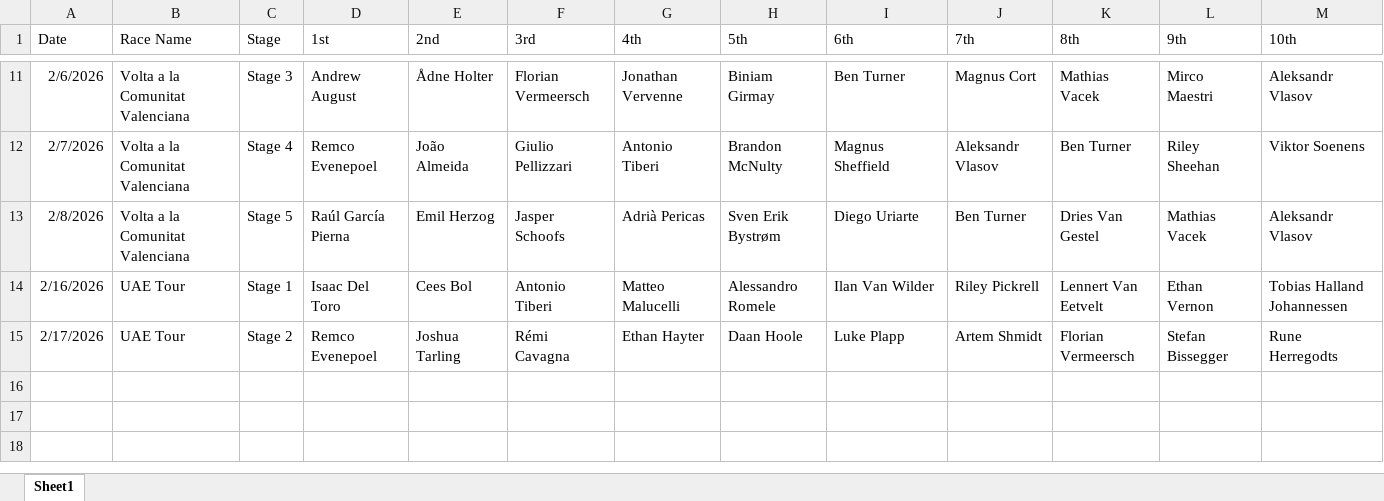
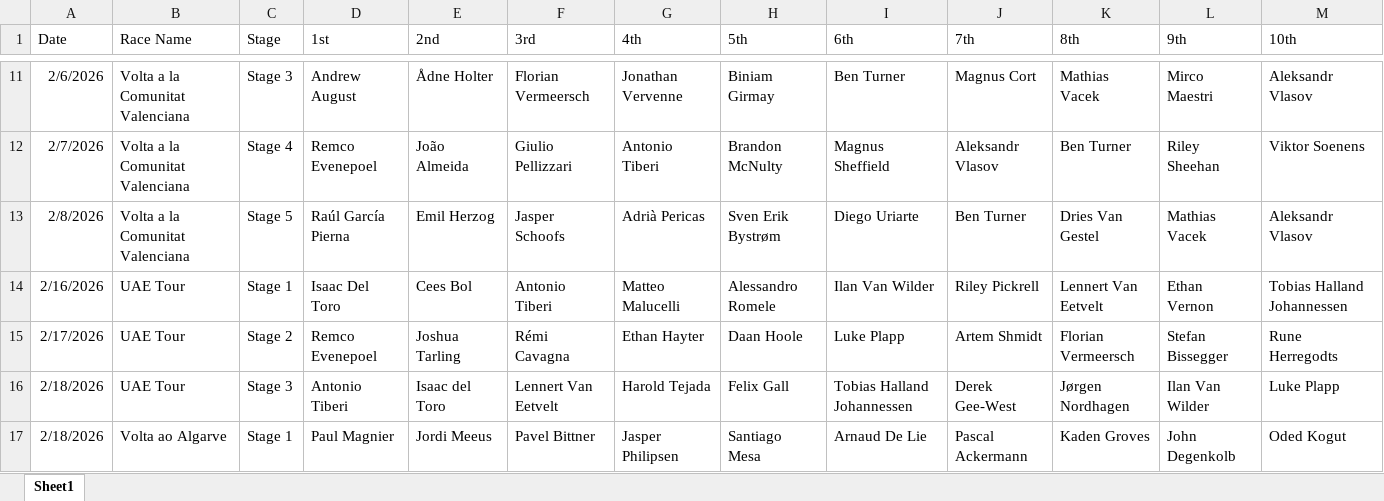
Before and after one commit to danpsh/Fantasy-Cycling, an Excel workbook: results.xlsx, sheet Sheet1, drawn as a sheet; only a part is shown, gaps mark what is left out; values as stored, in another font and other column widths than the file's, no borders; the diff names each change by its address in the sheet, - before the commit and + after, or states it on an @@ line.

Commit message:
Add files via upload

```diff
--- a/results.xlsx (sheet Sheet1)
+++ b/results.xlsx (sheet Sheet1)
+row 16: 2/18/2026 | UAE Tour | Stage 3 | Antonio Tiberi | Isaac del Toro | Lennert Van Eetvelt | Harold Tejada | Felix Gall | Tobias Halland Johannessen | Derek Gee-West | Jørgen Nordhagen | Ilan Van Wilder | Luke Plapp
+row 17: 2/18/2026 | Volta ao Algarve | Stage 1 | Paul Magnier | Jordi Meeus | Pavel Bittner | Jasper Philipsen | Santiago Mesa | Arnaud De Lie | Pascal Ackermann | Kaden Groves | John Degenkolb | Oded Kogut
```
